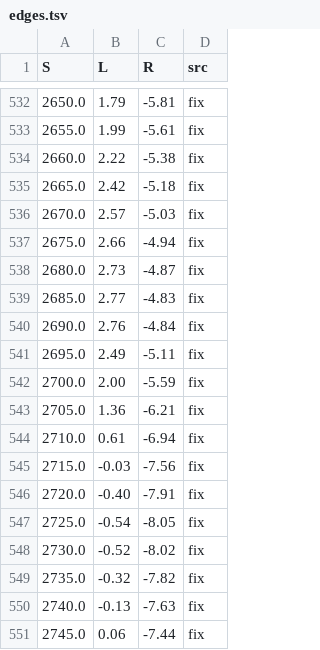
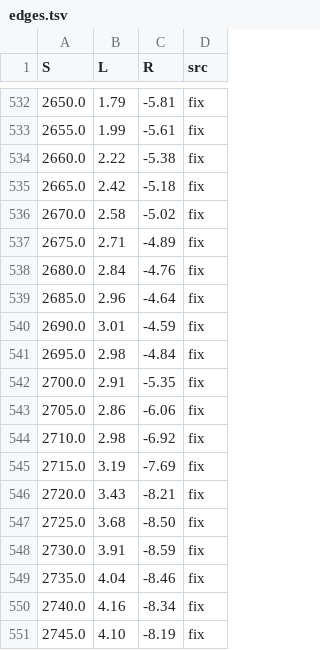
Before and after one commit to lapsar/apex26, a TSV file: tools/baku-scan/edges.tsv, drawn as a sheet; only a part is shown, gaps mark what is left out; the diff covers the shown part only.

```diff
--- a/tools/baku-scan/edges.tsv
+++ b/tools/baku-scan/edges.tsv
@@ -535,17 +535,17 @@ S	L	R	src
 2665.0	2.42	-5.18	fix
-2670.0	2.57	-5.03	fix
-2675.0	2.66	-4.94	fix
-2680.0	2.73	-4.87	fix
-2685.0	2.77	-4.83	fix
-2690.0	2.76	-4.84	fix
-2695.0	2.49	-5.11	fix
-2700.0	2.00	-5.59	fix
-2705.0	1.36	-6.21	fix
-2710.0	0.61	-6.94	fix
-2715.0	-0.03	-7.56	fix
-2720.0	-0.40	-7.91	fix
-2725.0	-0.54	-8.05	fix
-2730.0	-0.52	-8.02	fix
-2735.0	-0.32	-7.82	fix
-2740.0	-0.13	-7.63	fix
-2745.0	0.06	-7.44	fix
+2670.0	2.58	-5.02	fix
+2675.0	2.71	-4.89	fix
+2680.0	2.84	-4.76	fix
+2685.0	2.96	-4.64	fix
+2690.0	3.01	-4.59	fix
+2695.0	2.98	-4.84	fix
+2700.0	2.91	-5.35	fix
+2705.0	2.86	-6.06	fix
+2710.0	2.98	-6.92	fix
+2715.0	3.19	-7.69	fix
+2720.0	3.43	-8.21	fix
+2725.0	3.68	-8.50	fix
+2730.0	3.91	-8.59	fix
+2735.0	4.04	-8.46	fix
+2740.0	4.16	-8.34	fix
+2745.0	4.10	-8.19	fix
```
Also changed, not shown: 35 edited cells elsewhere in this file, tools/baku-scan/az-center-width.tsv, tools/baku-scan/edges_fix.tsv, 24 other files.
